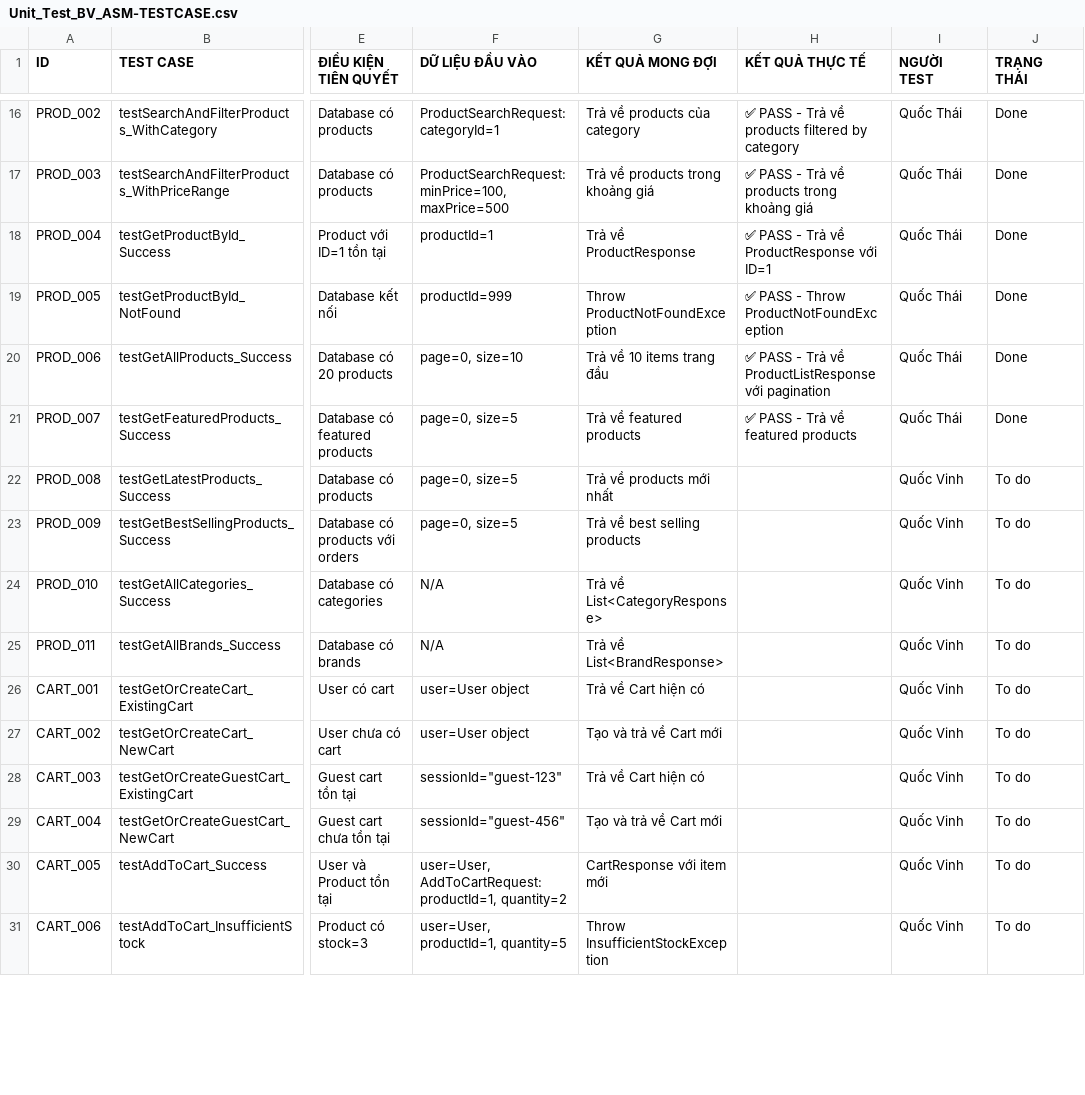
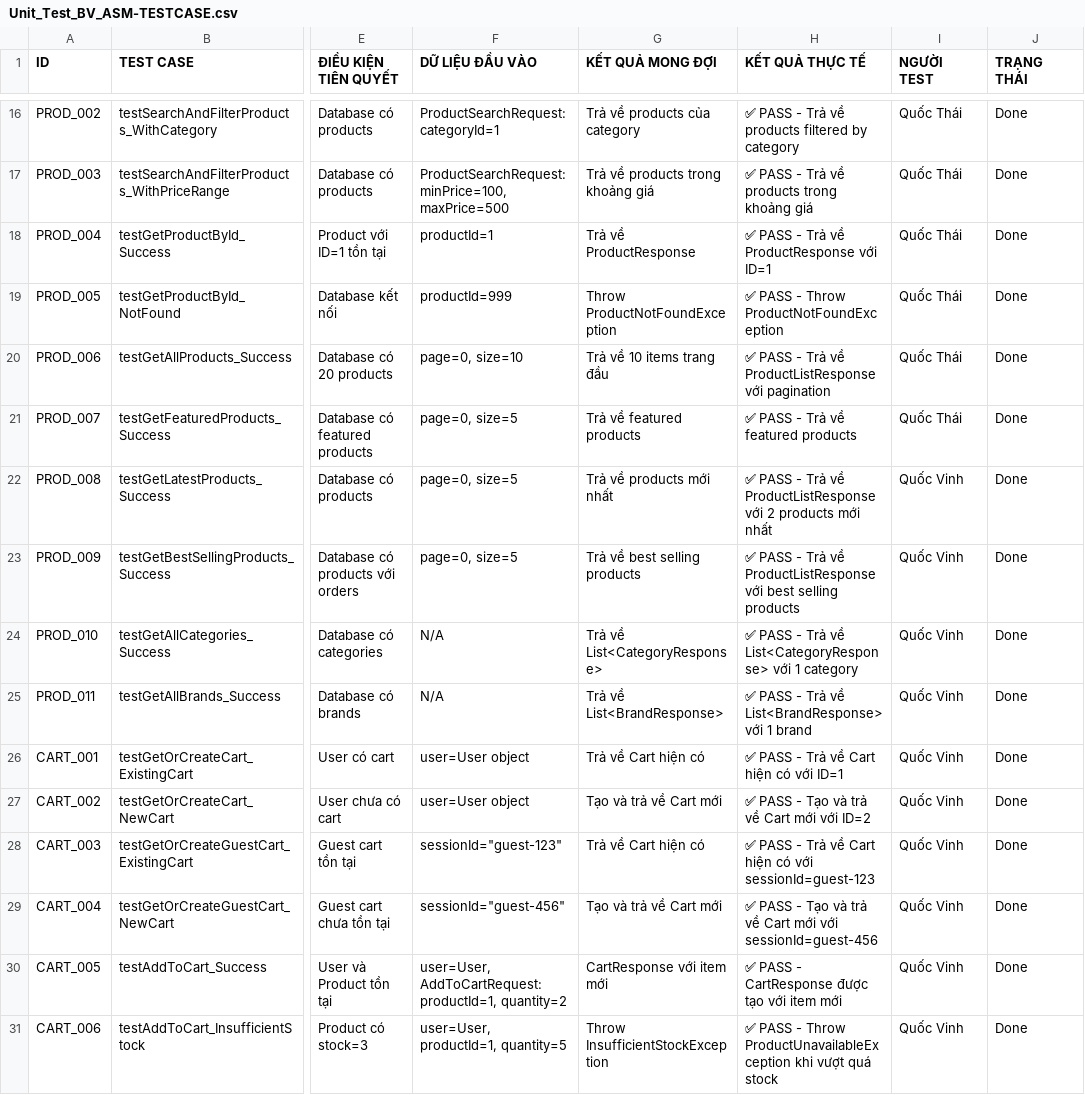
Before and after one commit to ThinhChauTran263/fatc-Grocery-Store, a CSV file: Unit_Test_BV_ASM-TESTCASE.csv, drawn as a sheet; only a part is shown, gaps mark what is left out; the diff covers the shown part only; the diff names each change by its address in the sheet, - before the commit and + after, or states it on an @@ line.

Commit message:
Vinh Done Testcase

```diff
--- a/Unit_Test_BV_ASM-TESTCASE.csv
+++ b/Unit_Test_BV_ASM-TESTCASE.csv
-H22 (KẾT QUẢ THỰC TẾ): (empty)
+H22 (KẾT QUẢ THỰC TẾ): ✅ PASS - Trả về ProductListResponse với 2 products mới nhất
-J22:J31 (TRẠNG THÁI): To do
+J22:J31 (TRẠNG THÁI): Done
-H23 (KẾT QUẢ THỰC TẾ): (empty)
+H23 (KẾT QUẢ THỰC TẾ): ✅ PASS - Trả về ProductListResponse với best selling products
-H24 (KẾT QUẢ THỰC TẾ): (empty)
+H24 (KẾT QUẢ THỰC TẾ): ✅ PASS - Trả về List<CategoryResponse> với 1 category
-H25 (KẾT QUẢ THỰC TẾ): (empty)
+H25 (KẾT QUẢ THỰC TẾ): ✅ PASS - Trả về List<BrandResponse> với 1 brand
-H26 (KẾT QUẢ THỰC TẾ): (empty)
+H26 (KẾT QUẢ THỰC TẾ): ✅ PASS - Trả về Cart hiện có với ID=1
-H27 (KẾT QUẢ THỰC TẾ): (empty)
+H27 (KẾT QUẢ THỰC TẾ): ✅ PASS - Tạo và trả về Cart mới với ID=2
-H28 (KẾT QUẢ THỰC TẾ): (empty)
+H28 (KẾT QUẢ THỰC TẾ): ✅ PASS - Trả về Cart hiện có với sessionId=guest-123
-H29 (KẾT QUẢ THỰC TẾ): (empty)
+H29 (KẾT QUẢ THỰC TẾ): ✅ PASS - Tạo và trả về Cart mới với sessionId=guest-456
-H30 (KẾT QUẢ THỰC TẾ): (empty)
+H30 (KẾT QUẢ THỰC TẾ): ✅ PASS - CartResponse được tạo với item mới
-H31 (KẾT QUẢ THỰC TẾ): (empty)
+H31 (KẾT QUẢ THỰC TẾ): ✅ PASS - Throw ProductUnavailableException khi vượt quá stock
```
Also changed, not shown: 20 edited cells elsewhere in this file, 11 other files.
